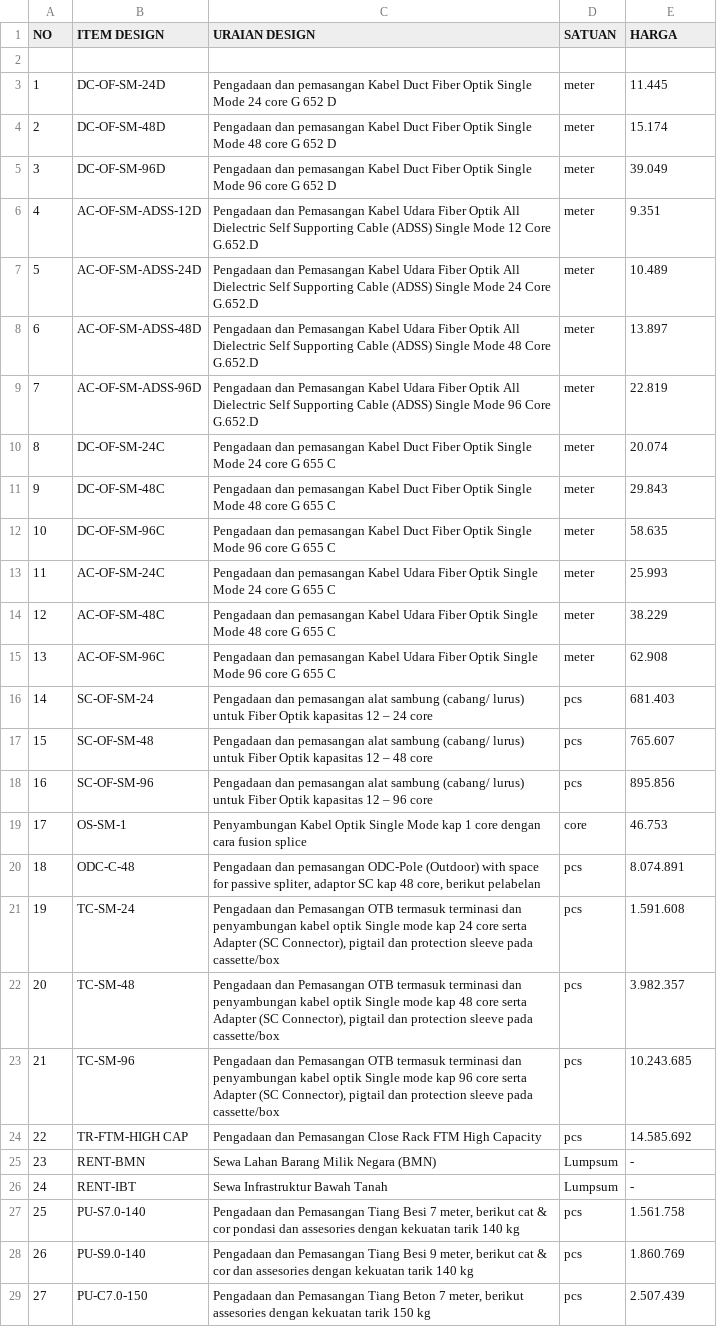
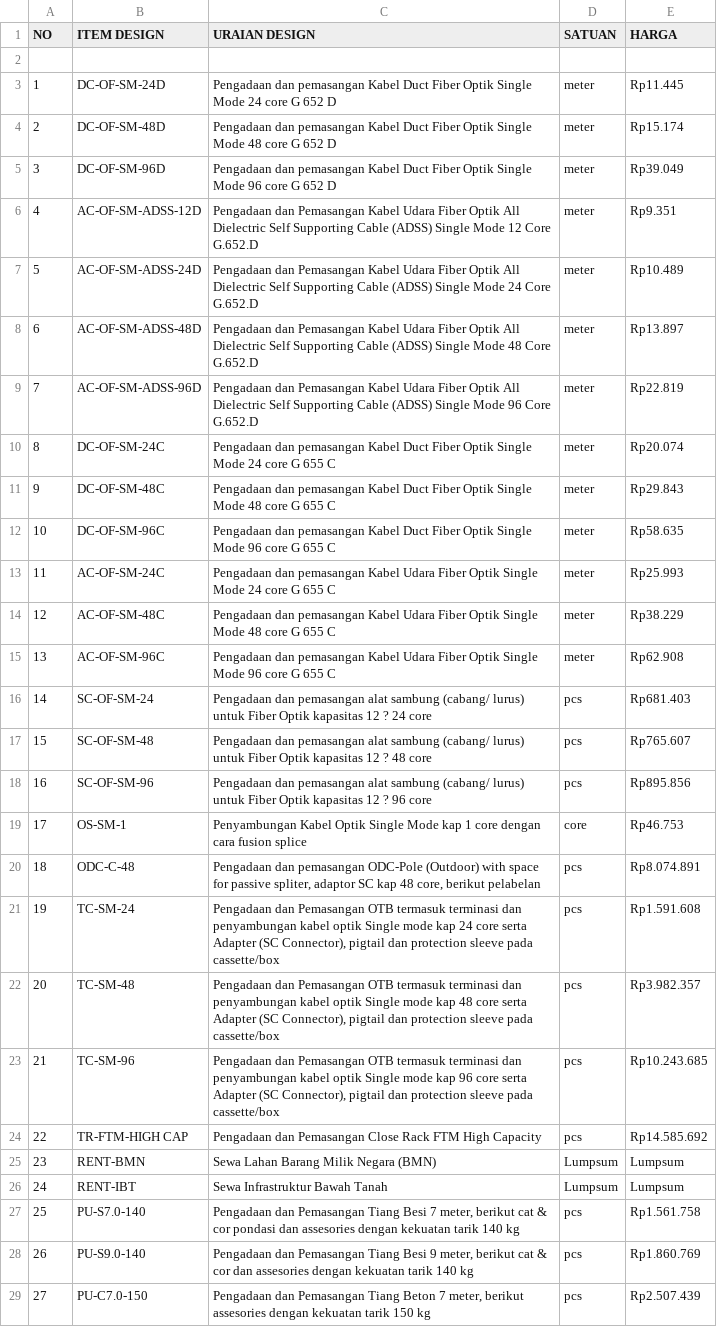
Before and after one commit to vlookupcoffee-beep/gravity, a CSV file: legacy_data/KHS PT TELKOM INDONESIA.csv, drawn as a sheet; only a part is shown; the diff covers the shown part only; the diff names each change by its address in the sheet, - before the commit and + after, or states it on an @@ line.

```diff
--- a/legacy_data/KHS PT TELKOM INDONESIA.csv
+++ b/legacy_data/KHS PT TELKOM INDONESIA.csv
-E3 (HARGA): 11.445
+E3 (HARGA): Rp11.445
-E4 (HARGA): 15.174
+E4 (HARGA): Rp15.174
-E5 (HARGA): 39.049
+E5 (HARGA): Rp39.049
-E6 (HARGA): 9.351
+E6 (HARGA): Rp9.351
-E7 (HARGA): 10.489
+E7 (HARGA): Rp10.489
-E8 (HARGA): 13.897
+E8 (HARGA): Rp13.897
-E9 (HARGA): 22.819
+E9 (HARGA): Rp22.819
-E10 (HARGA): 20.074
+E10 (HARGA): Rp20.074
-E11 (HARGA): 29.843
+E11 (HARGA): Rp29.843
-E12 (HARGA): 58.635
+E12 (HARGA): Rp58.635
-E13 (HARGA): 25.993
+E13 (HARGA): Rp25.993
-E14 (HARGA): 38.229
+E14 (HARGA): Rp38.229
-E15 (HARGA): 62.908
+E15 (HARGA): Rp62.908
-C16 (URAIAN DESIGN): …kapasitas 12 – 24 core
+C16 (URAIAN DESIGN): …kapasitas 12 ? 24 core
-E16 (HARGA): 681.403
+E16 (HARGA): Rp681.403
-C17 (URAIAN DESIGN): …kapasitas 12 – 48 core
+C17 (URAIAN DESIGN): …kapasitas 12 ? 48 core
-E17 (HARGA): 765.607
+E17 (HARGA): Rp765.607
-C18 (URAIAN DESIGN): …kapasitas 12 – 96 core
+C18 (URAIAN DESIGN): …kapasitas 12 ? 96 core
-E18 (HARGA): 895.856
+E18 (HARGA): Rp895.856
-E19 (HARGA): 46.753
+E19 (HARGA): Rp46.753
-E20 (HARGA): 8.074.891
+E20 (HARGA): Rp8.074.891
-E21 (HARGA): 1.591.608
+E21 (HARGA): Rp1.591.608
-E22 (HARGA): 3.982.357
+E22 (HARGA): Rp3.982.357
-E23 (HARGA): 10.243.685
+E23 (HARGA): Rp10.243.685
-E24 (HARGA): 14.585.692
+E24 (HARGA): Rp14.585.692
-E25:E26 (HARGA): -
+E25:E26 (HARGA): Lumpsum
-E27 (HARGA): 1.561.758
+E27 (HARGA): Rp1.561.758
-E28 (HARGA): 1.860.769
+E28 (HARGA): Rp1.860.769
-E29 (HARGA): 2.507.439
+E29 (HARGA): Rp2.507.439
```
Also changed, not shown: 77 edited cells elsewhere in this file, 2 other files.
